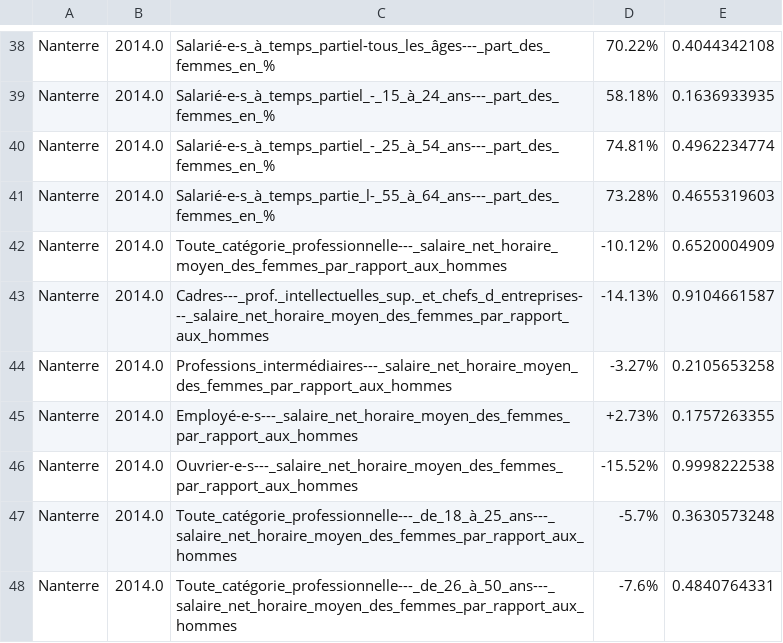
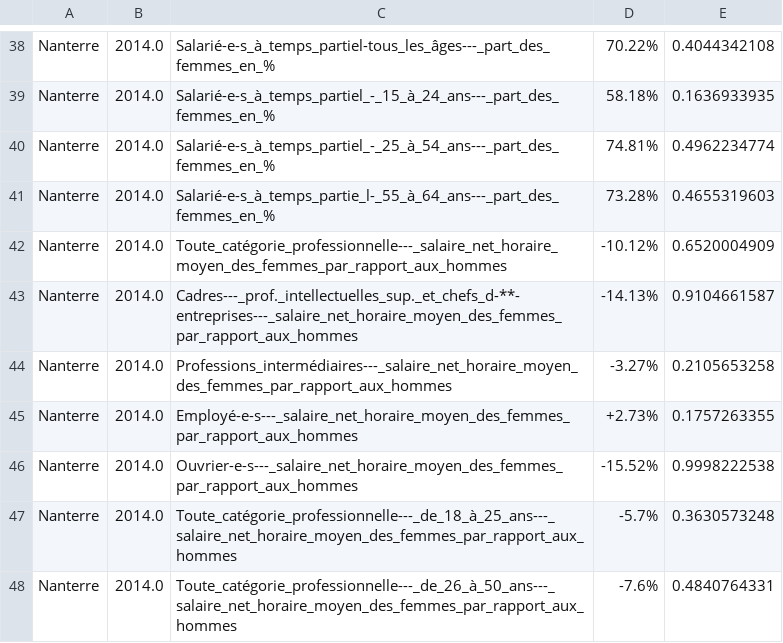
Before and after one commit to jimenaRL/agora, a TSV file: data/m4l/nanterre/travail.tsv, drawn as a sheet; only a part is shown, gaps mark what is left out.

```diff
--- a/data/m4l/nanterre/travail.tsv
+++ b/data/m4l/nanterre/travail.tsv
@@ -42,3 +42,3 @@ Nanterre	2014.0	Salarié-e-s_à_temps_partie_l-_55_à_64_ans---_part_des_femmes_
 Nanterre	2014.0	Toute_catégorie_professionnelle---_salaire_net_horaire_moyen_des_femmes_par_rapport_aux_hommes	-10.12%	0.6520004909
-Nanterre	2014.0	Cadres---_prof._intellectuelles_sup._et_chefs_d_entreprises---_salaire_net_horaire_moyen_des_femmes_par_rapport_aux_hommes	-14.13%	0.9104661587
+Nanterre	2014.0	Cadres---_prof._intellectuelles_sup._et_chefs_d-**-entreprises---_salaire_net_horaire_moyen_des_femmes_par_rapport_aux_hommes	-14.13%	0.9104661587
 Nanterre	2014.0	Professions_intermédiaires---_salaire_net_horaire_moyen_des_femmes_par_rapport_aux_hommes	-3.27%	0.2105653258
```
Also changed, not shown: data/m4l/nanterre/societe.tsv, 2 other files.
